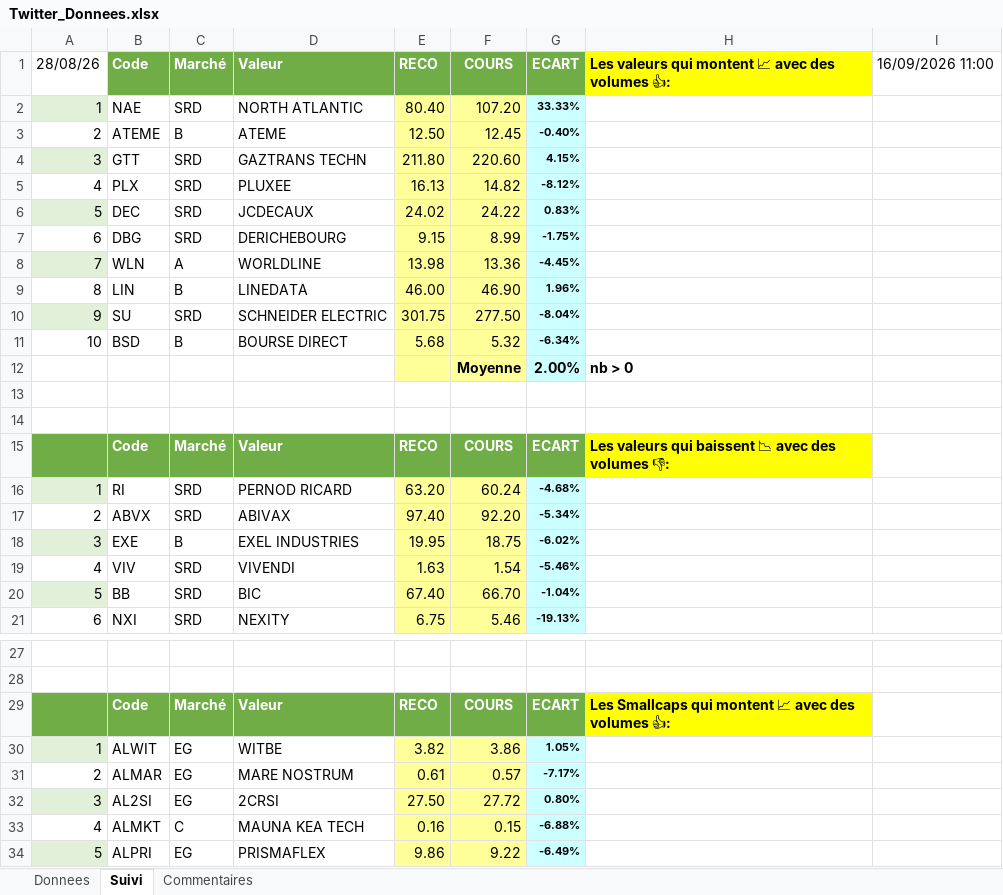
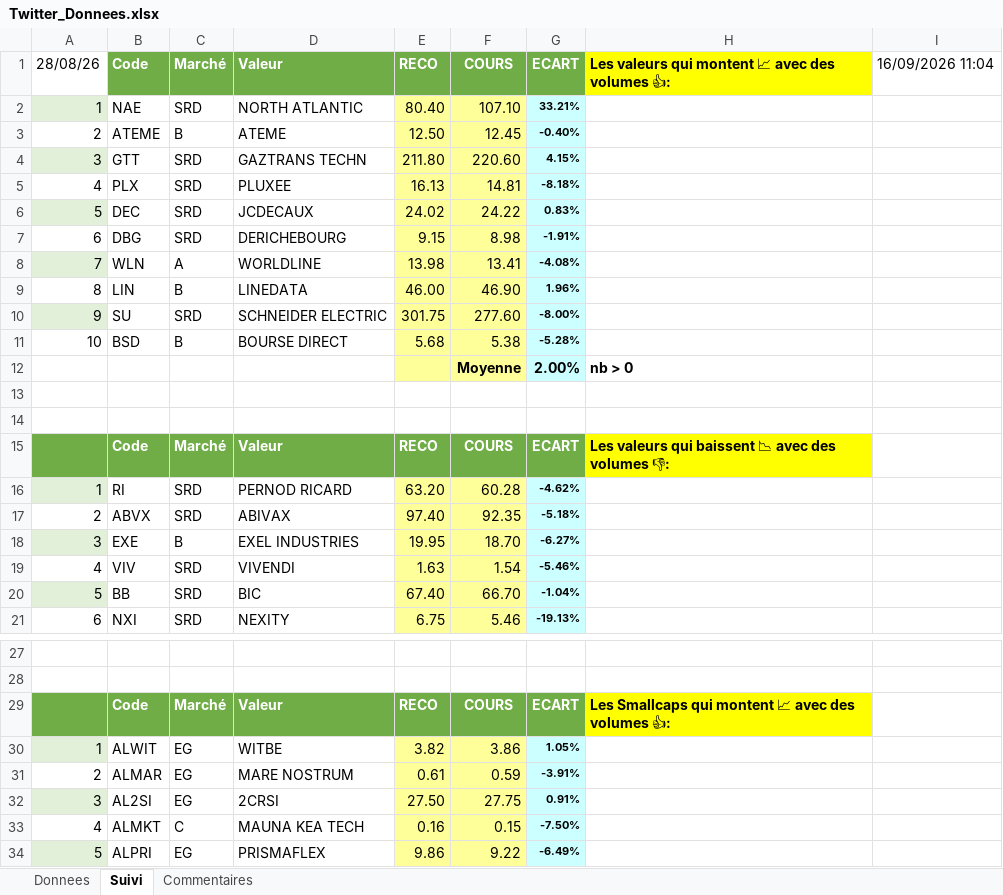
Before and after one commit to Charly33436/Swing_Trading, an Excel workbook: Twitter_Donnees.xlsx, sheet Suivi, drawn as a sheet; only a part is shown, gaps mark what is left out; values as stored, in another font and other column widths than the file's, no borders; conditional formats not drawn; the diff covers the shown part only; the diff names each change by its address in the sheet, - before the commit and + after, or states it on an @@ line.

Commit message:
Mise à jour cours (Snapshot) - 2026-09-16 11:04

```diff
--- a/Twitter_Donnees.xlsx (sheet Suivi)
+++ b/Twitter_Donnees.xlsx (sheet Suivi)
-I1: 16/09/2026 11:00
+I1: 16/09/2026 11:04
-F2: 107.20
+F2: 107.10
-G2: 33.33%
+G2: 33.21%
-F5: 14.82
+F5: 14.81
-G5: -8.12%
+G5: -8.18%
-F7: 8.99
+F7: 8.98
-G7: -1.75%
+G7: -1.91%
-F8: 13.36
+F8: 13.41
-G8: -4.45%
+G8: -4.08%
-F10: 277.50
+F10: 277.60
-G10: -8.04%
+G10: -8.00%
-F11: 5.32
+F11: 5.38
-G11: -6.34%
+G11: -5.28%
-F16: 60.24
+F16: 60.28
-G16: -4.68%
+G16: -4.62%
-F17: 92.20
+F17: 92.35
-G17: -5.34%
+G17: -5.18%
-F18: 18.75
+F18: 18.70
-G18: -6.02%
+G18: -6.27%
-F31: 0.57
+F31: 0.59
-G31: -7.17%
+G31: -3.91%
-F32: 27.72
+F32: 27.75
-G32: 0.80%
+G32: 0.91%
-G33: -6.88%
+G33: -7.50%
```
Also changed, not shown: 14 edited cells elsewhere in this sheet, sheet Donnees.
